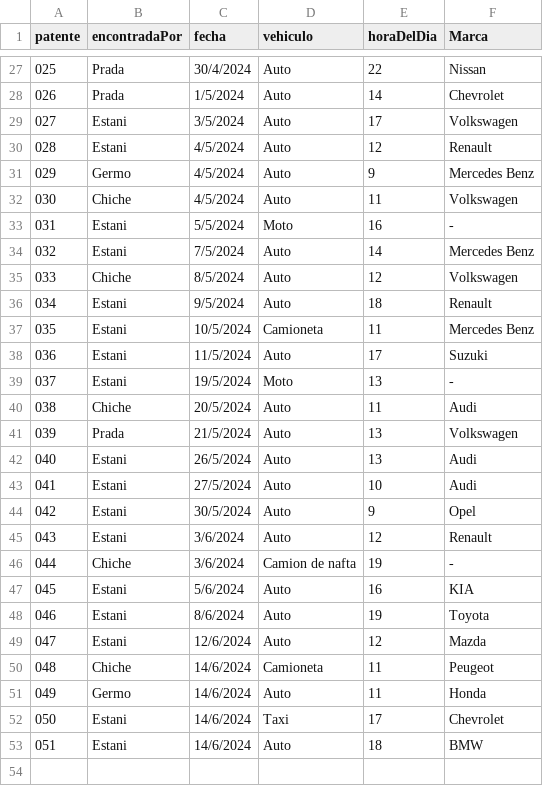
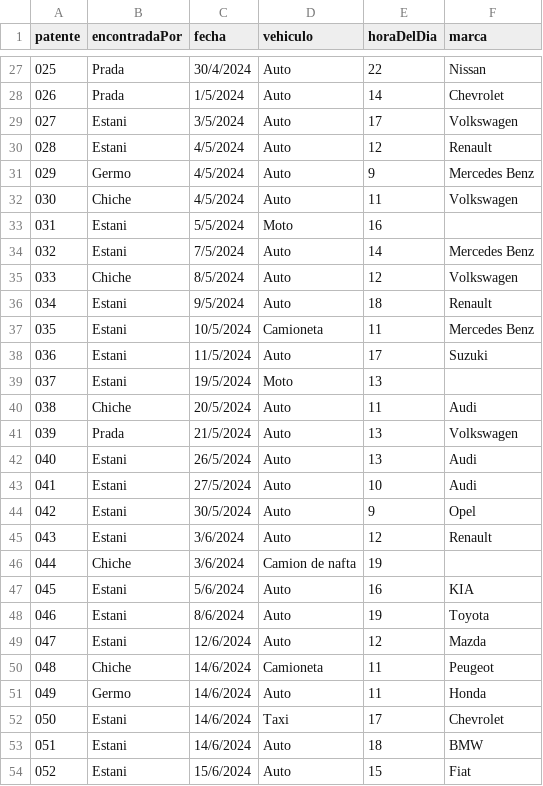
Before and after one commit to PradaJoaquin/patentamens, a CSV file: data.csv, drawn as a sheet; only a part is shown, gaps mark what is left out; the diff names each change by its address in the sheet, - before the commit and + after, or states it on an @@ line.

```diff
--- a/data.csv
+++ b/data.csv
-F1: Marca
+F1: marca
-F33 (marca): -
+F33 (marca): (empty)
-F39 (marca): -
+F39 (marca): (empty)
-F46 (marca): -
+F46 (marca): (empty)
+row 54: 052 | Estani | 15/6/2024 | Auto | 15 | Fiat
```
Also changed, not shown: 1 other file.
